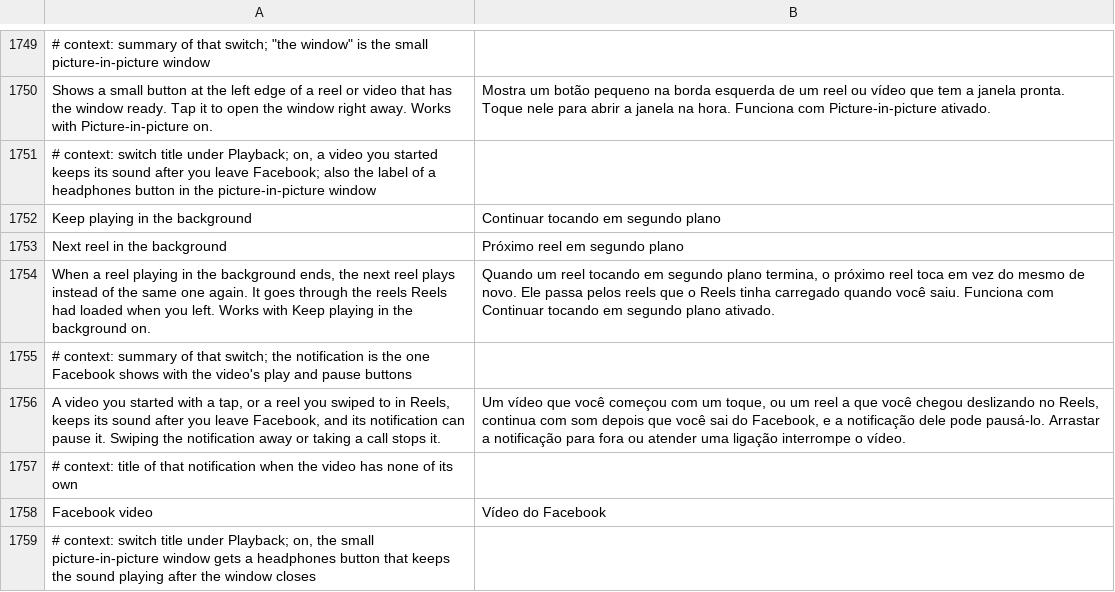
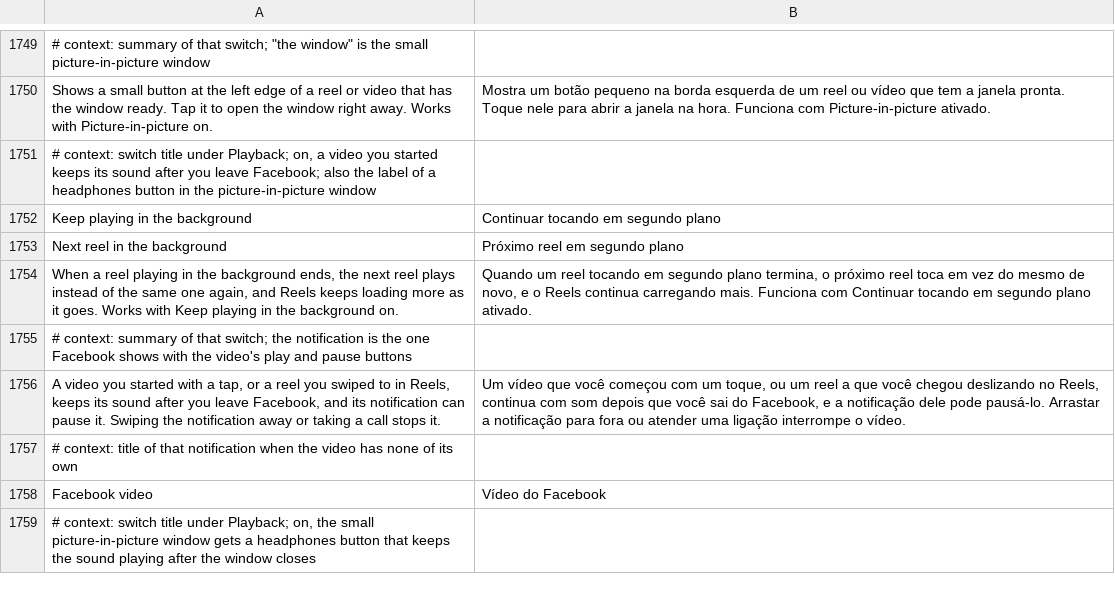
Before and after one commit to SysAdminDoc/HushFacebook, a TSV file: extensions/shared/library/src/main/l10n/pt-rBR.tsv, drawn as a sheet; only a part is shown, gaps mark what is left out.

```diff
--- a/extensions/shared/library/src/main/l10n/pt-rBR.tsv
+++ b/extensions/shared/library/src/main/l10n/pt-rBR.tsv
@@ -1753,3 +1753,3 @@ Keep playing in the background	Continuar tocando em segundo plano
 Next reel in the background	Próximo reel em segundo plano
-When a reel playing in the background ends, the next reel plays instead of the same one again. It goes through the reels Reels had loaded when you left. Works with Keep playing in the background on.	Quando um reel tocando em segundo plano termina, o próximo reel toca em vez do mesmo de novo. Ele passa pelos reels que o Reels tinha carregado quando você saiu. Funciona com Continuar tocando em segundo plano ativado.
+When a reel playing in the background ends, the next reel plays instead of the same one again, and Reels keeps loading more as it goes. Works with Keep playing in the background on.	Quando um reel tocando em segundo plano termina, o próximo reel toca em vez do mesmo de novo, e o Reels continua carregando mais. Funciona com Continuar tocando em segundo plano ativado.
 # context: summary of that switch; the notification is the one Facebook shows with the video's play and pause buttons
```
Also changed, not shown: extensions/shared/library/src/main/l10n/ar.tsv, extensions/shared/library/src/main/l10n/ko.tsv, 32 other files.
